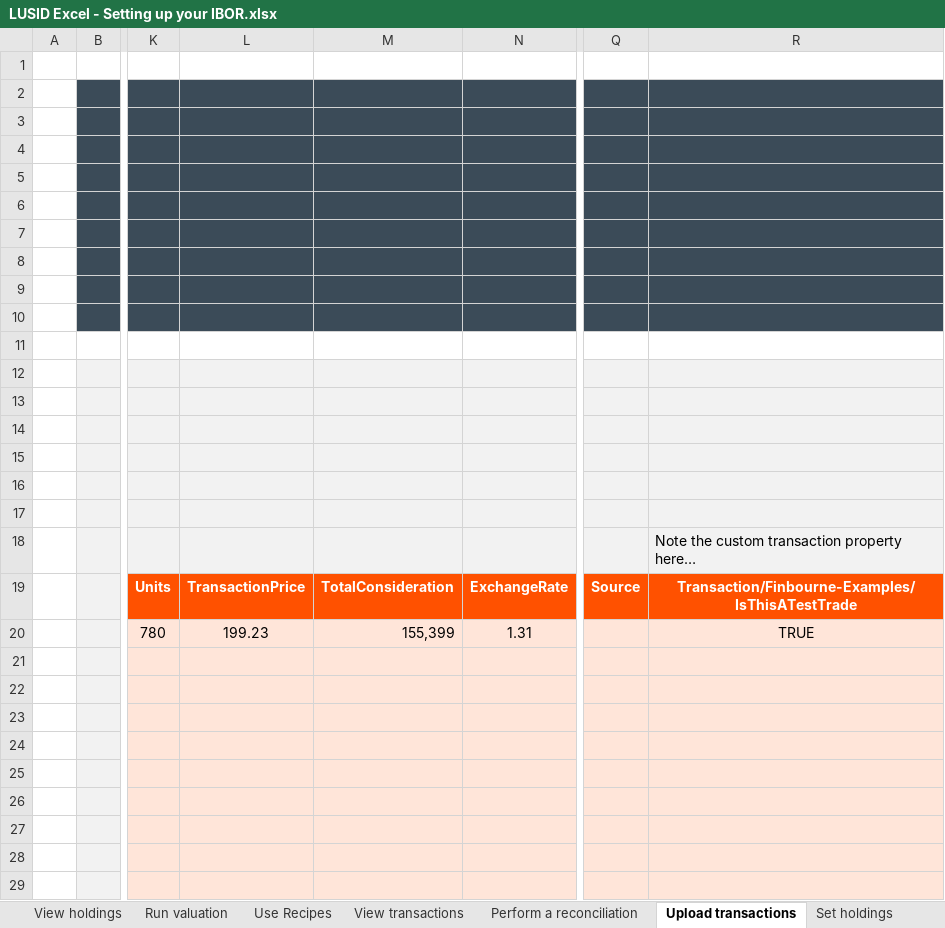
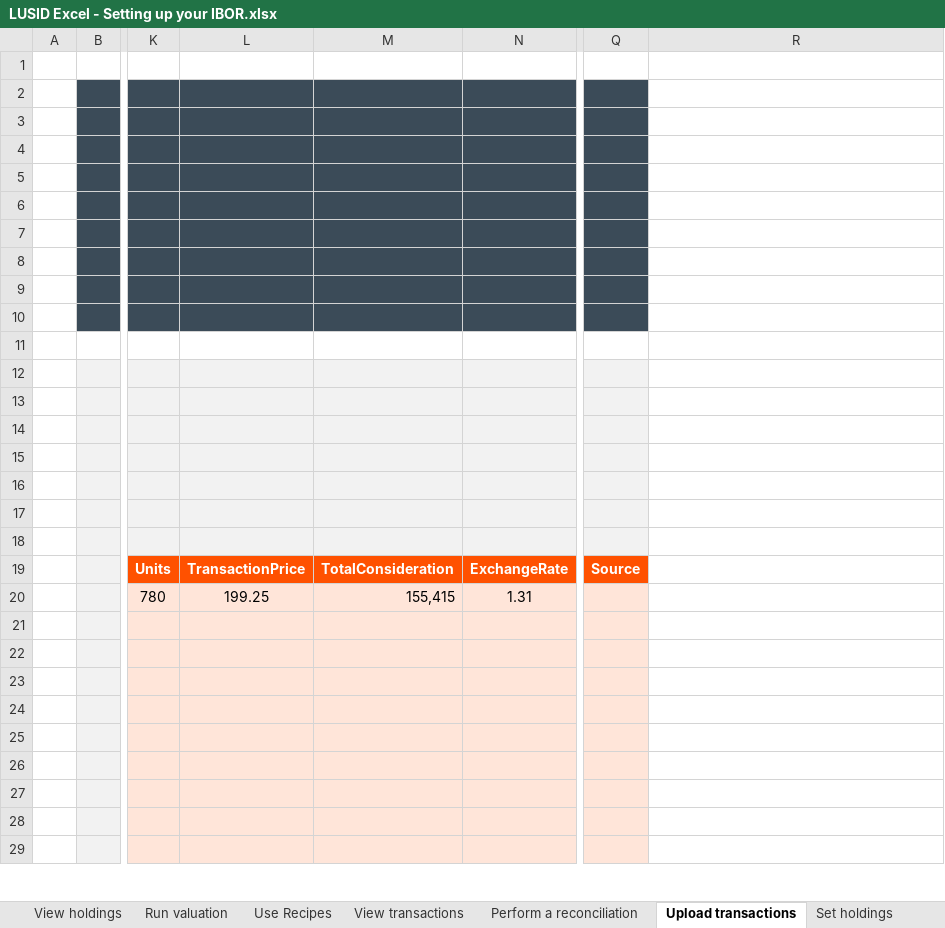
Before and after one commit to finbourne/sample-excel, an Excel workbook: LUSID Excel - Setting up your IBOR.xlsx, sheet Upload transactions, drawn as a sheet; only a part is shown, gaps mark what is left out; values as stored, in another font and other column widths than the file's, no borders; charts and pictures not drawn; the diff covers the shown part only; the diff names each change by its address in the sheet, - before the commit and + after, or states it on an @@ line.

```diff
--- a/LUSID Excel - Setting up your IBOR.xlsx (sheet Upload transactions)
+++ b/LUSID Excel - Setting up your IBOR.xlsx (sheet Upload transactions)
-R2:R10 fill: #3B4B58
+R2:R10 fill: none
-R12:R18 fill: #F2F2F2
+R12:R18 fill: none
-R18: Note the custom transaction property here…
+R18: (empty)
-R19: Transaction/Finbourne-Examples/IsThisATestTrade
+R19: (empty)
-R19 fill: #FF5100
+R19 fill: none
-L20: 199.23
+L20: 199.25
-M20: 155,399
+M20: 155,415
-R20: TRUE
+R20: (empty)
-R20:R29 fill: #FFE5D9
+R20:R29 fill: none
```
Also changed, not shown: cell formats elsewhere in this sheet, sheet Run valuation, sheet Use Recipes, sheet View transactions, sheet View holdings, sheet Perform a reconciliation, sheet Create portfolio group, 1 more sheet.
